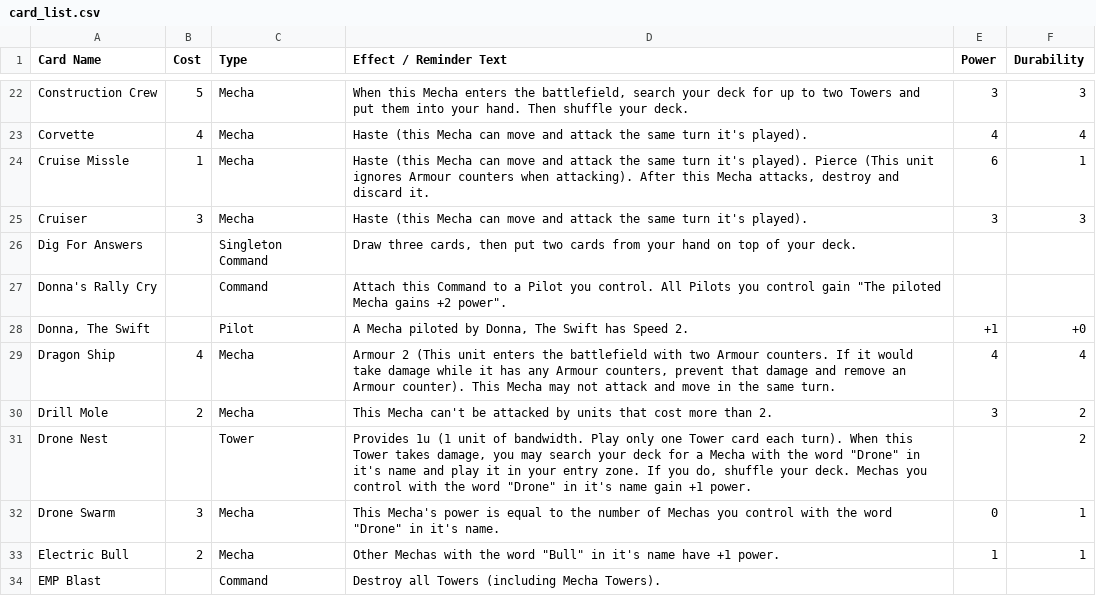
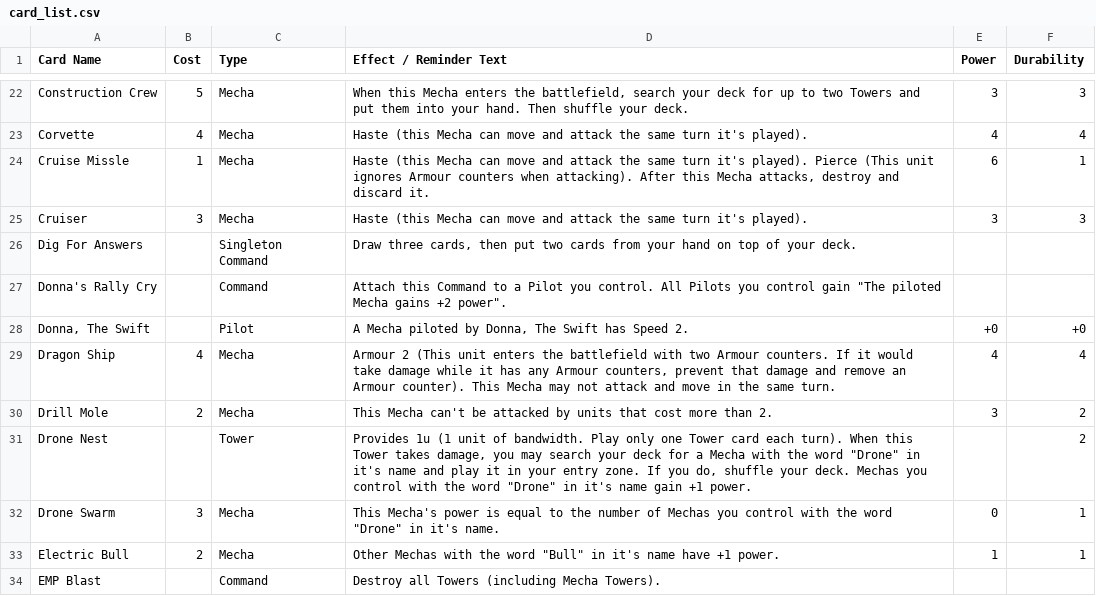
Before and after one commit to krgamestudios/mechaimmensewarfare.com, a CSV file: public/content/card_list.csv, drawn as a sheet; only a part is shown, gaps mark what is left out.

```diff
--- a/public/content/card_list.csv
+++ b/public/content/card_list.csv
@@ -27,3 +27,3 @@ Dig For Answers;;Singleton Command;Draw three cards, then put two cards from you
 Donna's Rally Cry;;Command;Attach this Command to a Pilot you control. All Pilots you control gain "The piloted Mecha gains +2 power".;;
-Donna, The Swift;;Pilot;A Mecha piloted by Donna, The Swift has Speed 2.;+1;+0
+Donna, The Swift;;Pilot;A Mecha piloted by Donna, The Swift has Speed 2.;+0;+0
 Dragon Ship;4;Mecha;Armour 2 (This unit enters the battlefield with two Armour counters. If it would take damage while it has any Armour counters, prevent that damage and remove an Armour counter). This Mecha may not attack and move in the same turn.;4;4
```
Also changed, not shown: 2 other files.
